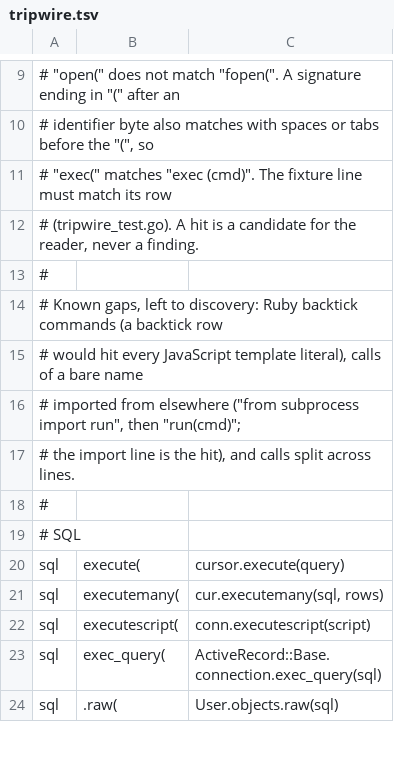
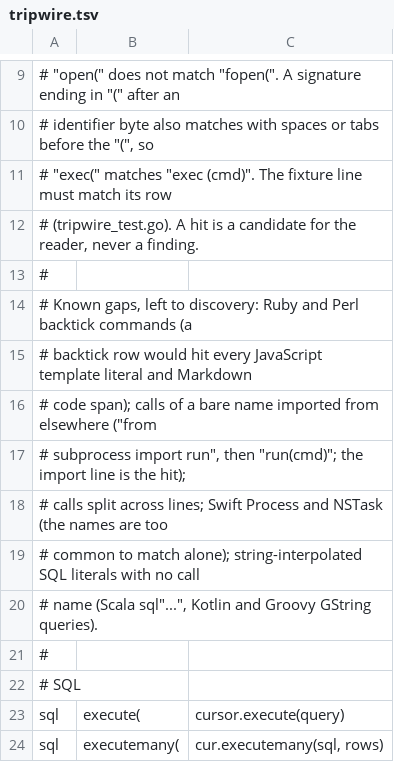
Before and after one commit to sneakercreepers/creep, a TSV file: internal/discover/tripwire.tsv, drawn as a sheet; only a part is shown, gaps mark what is left out; the shorter side is filled out with more unchanged rows; the diff covers the shown part only.

```diff
--- a/internal/discover/tripwire.tsv
+++ b/internal/discover/tripwire.tsv
@@ -13,6 +13,9 @@
 #
-# Known gaps, left to discovery: Ruby backtick commands (a backtick row
-# would hit every JavaScript template literal), calls of a bare name
-# imported from elsewhere ("from subprocess import run", then "run(cmd)";
-# the import line is the hit), and calls split across lines.
+# Known gaps, left to discovery: Ruby and Perl backtick commands (a
+# backtick row would hit every JavaScript template literal and Markdown
+# code span); calls of a bare name imported from elsewhere ("from
+# subprocess import run", then "run(cmd)"; the import line is the hit);
+# calls split across lines; Swift Process and NSTask (the names are too
+# common to match alone); string-interpolated SQL literals with no call
+# name (Scala sql"...", Kotlin and Groovy GString queries).
 #
```
Also changed, not shown: 33 added rows elsewhere in this file, 2 other files.
